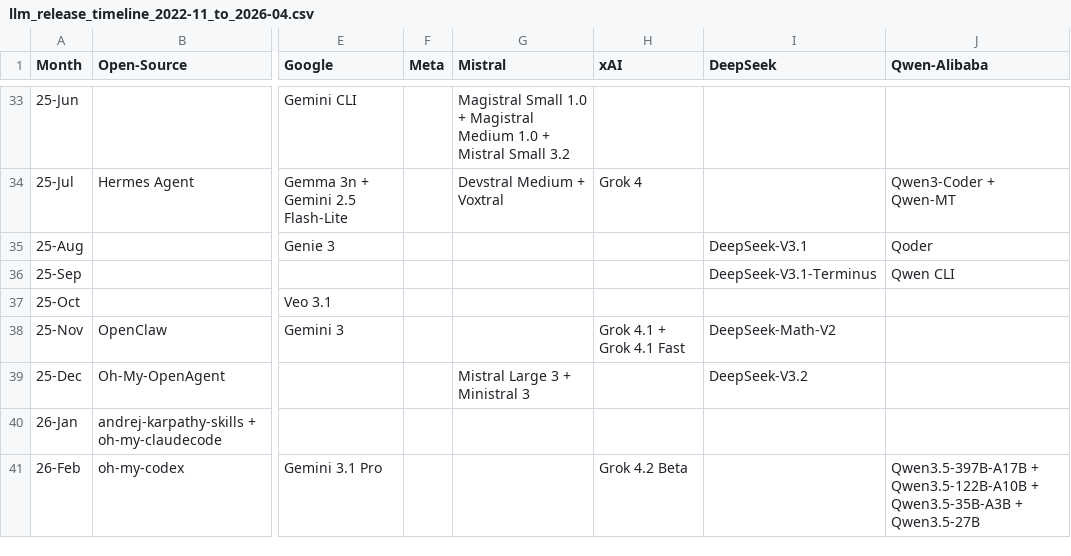
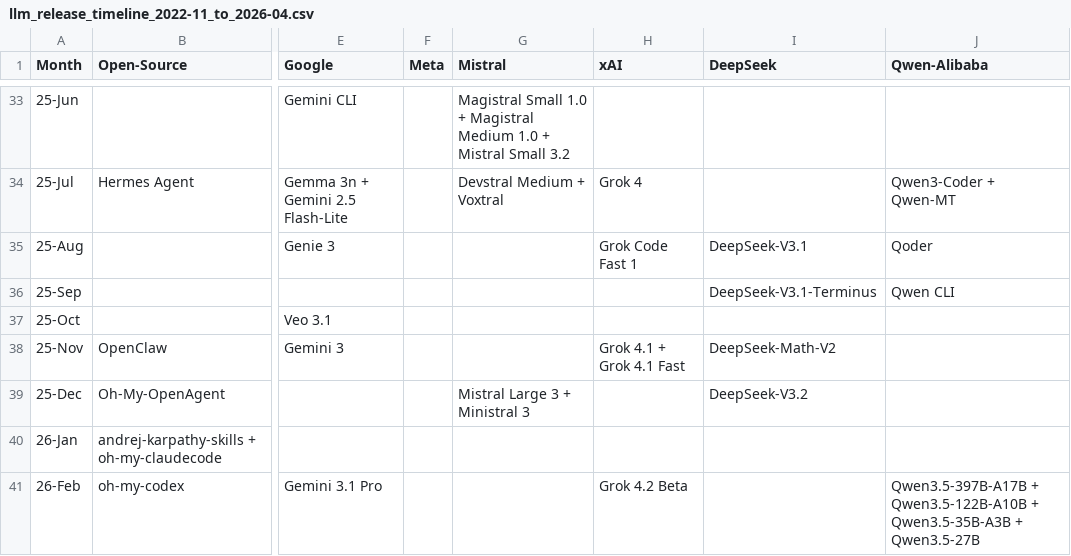
Before and after one commit to Physics-Lee/Monthly_Table_of_LLM_Releasing, a CSV file: llm_release_timeline_2022-11_to_2026-04.csv, drawn as a sheet; only a part is shown, gaps mark what is left out; the diff names each change by its address in the sheet, - before the commit and + after, or states it on an @@ line.

Commit message:
data: add Grok Code Fast 1 (25-Aug)

```diff
--- a/llm_release_timeline_2022-11_to_2026-04.csv
+++ b/llm_release_timeline_2022-11_to_2026-04.csv
-H35 (xAI): (empty)
+H35 (xAI): Grok Code Fast 1
```
Also changed, not shown: 3 other files.
